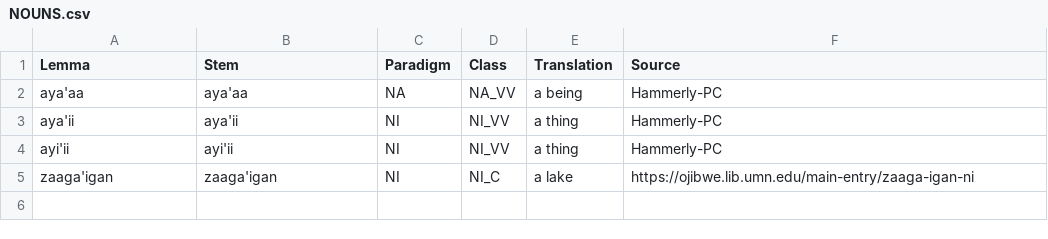
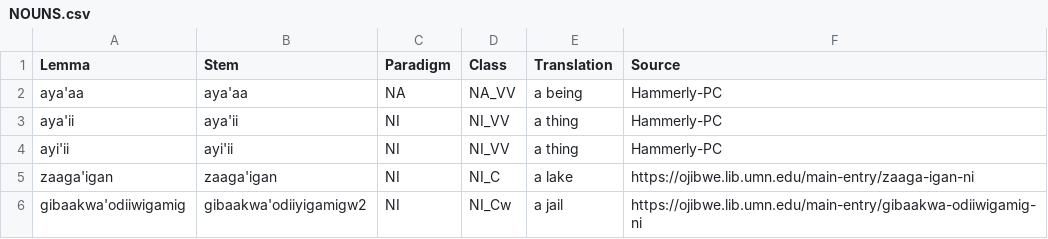
Before and after one commit to ELF-Lab/OjibweLexicon, a CSV file: HammerlyFieldwork/NOUNS.csv, drawn as a sheet.

```diff
--- a/HammerlyFieldwork/NOUNS.csv
+++ b/HammerlyFieldwork/NOUNS.csv
@@ -5 +5,2 @@ ayi'ii,ayi'ii,NI,NI_VV,a thing,Hammerly-PC
 zaaga'igan,zaaga'igan,NI,NI_C,a lake,https://ojibwe.lib.umn.edu/main-entry/zaaga-igan-ni
+gibaakwa'odiiwigamig,gibaakwa'odiiyigamigw2,NI,NI_Cw,a jail,https://ojibwe.lib.umn.edu/main-entry/gibaakwa-odiiwigamig-ni
```
Also changed, not shown: OPD/NOUNS.csv, OPD/for_yaml/nouns/noun_inflectional_forms_for_yaml.csv.
